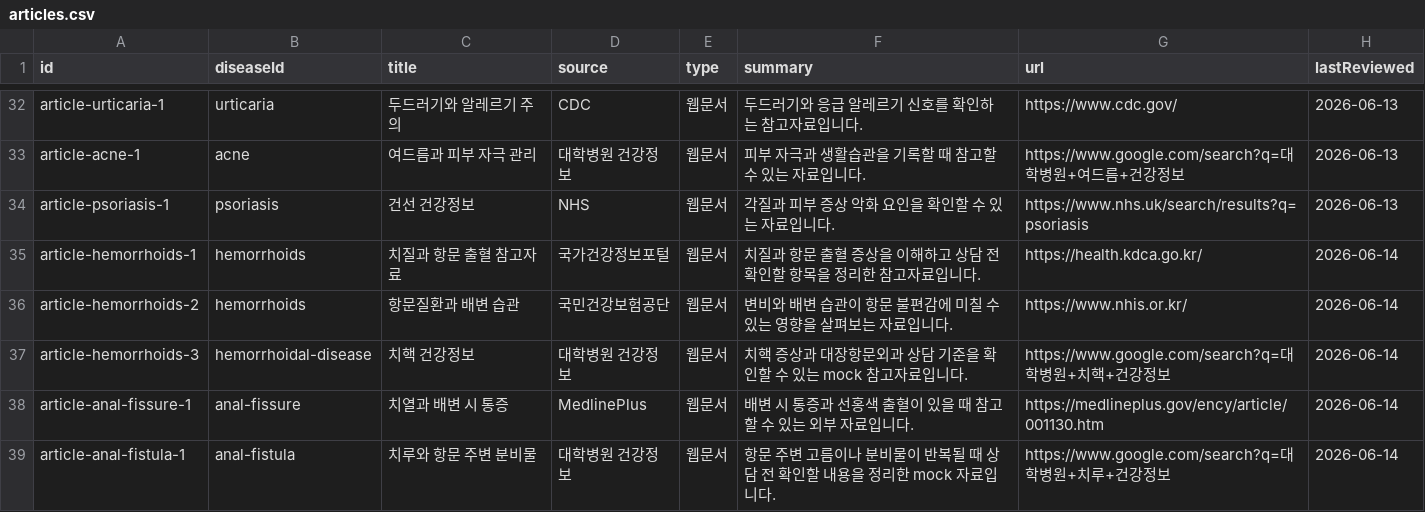
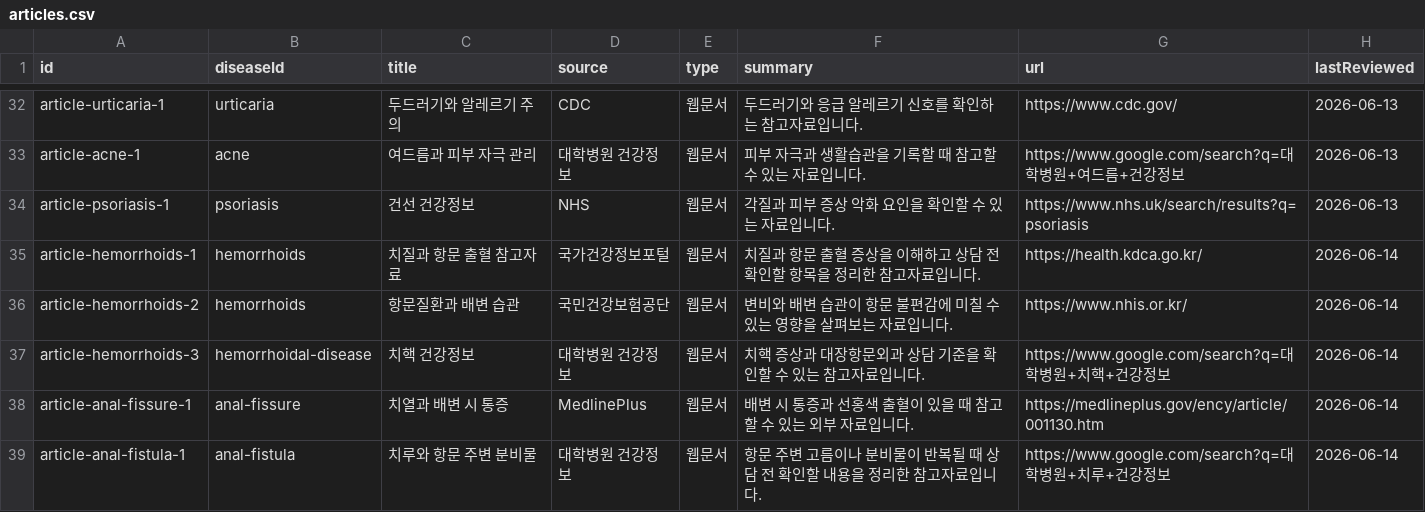
Before and after one commit to inhwan67-stack/health-knowhow, a CSV file: public/data/articles.csv, drawn as a sheet; only a part is shown, gaps mark what is left out.

```diff
--- a/public/data/articles.csv
+++ b/public/data/articles.csv
@@ -36,4 +36,4 @@ article-hemorrhoids-1,hemorrhoids,치질과 항문 출혈 참고자료,국가건
 article-hemorrhoids-2,hemorrhoids,항문질환과 배변 습관,국민건강보험공단,웹문서,변비와 배변 습관이 항문 불편감에 미칠 수 있는 영향을 살펴보는 자료입니다.,https://www.nhis.or.kr/,2026-06-14
-article-hemorrhoids-3,hemorrhoidal-disease,치핵 건강정보,대학병원 건강정보,웹문서,치핵 증상과 대장항문외과 상담 기준을 확인할 수 있는 mock 참고자료입니다.,https://www.google.com/search?q=대학병원+치핵+건강정보,2026-06-14
+article-hemorrhoids-3,hemorrhoidal-disease,치핵 건강정보,대학병원 건강정보,웹문서,치핵 증상과 대장항문외과 상담 기준을 확인할 수 있는 참고자료입니다.,https://www.google.com/search?q=대학병원+치핵+건강정보,2026-06-14
 article-anal-fissure-1,anal-fissure,치열과 배변 시 통증,MedlinePlus,웹문서,배변 시 통증과 선홍색 출혈이 있을 때 참고할 수 있는 외부 자료입니다.,https://medlineplus.gov/ency/article/001130.htm,2026-06-14
-article-anal-fistula-1,anal-fistula,치루와 항문 주변 분비물,대학병원 건강정보,웹문서,항문 주변 고름이나 분비물이 반복될 때 상담 전 확인할 내용을 정리한 mock 자료입니다.,https://www.google.com/search?q=대학병원+치루+건강정보,2026-06-14
+article-anal-fistula-1,anal-fistula,치루와 항문 주변 분비물,대학병원 건강정보,웹문서,항문 주변 고름이나 분비물이 반복될 때 상담 전 확인할 내용을 정리한 참고자료입니다.,https://www.google.com/search?q=대학병원+치루+건강정보,2026-06-14
```
Also changed, not shown: public/data/experiences.csv, public/data/videos.csv, 38 other files.
